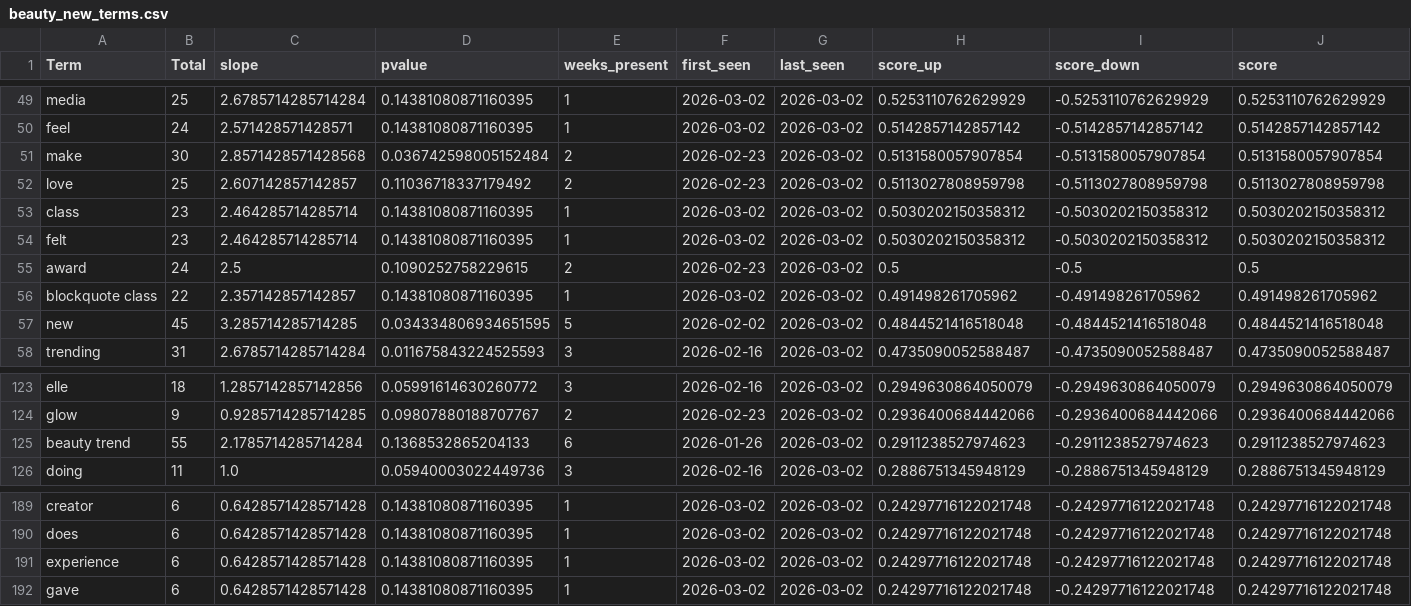
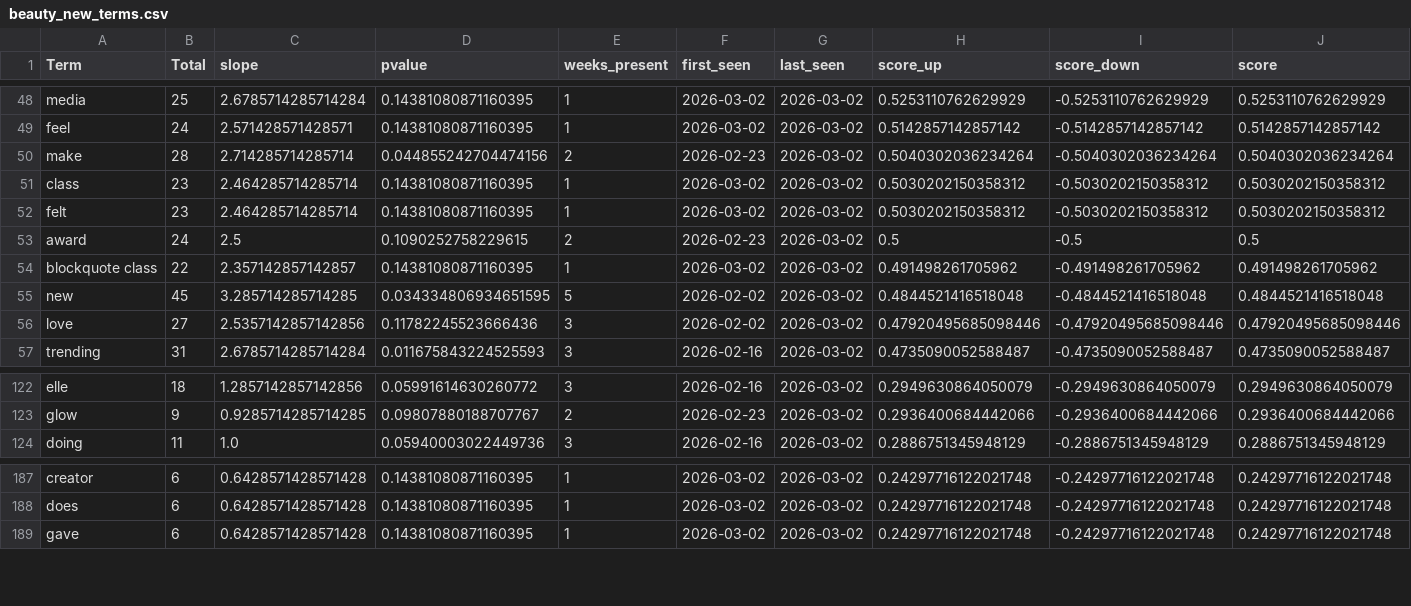
Before and after one commit to prettylittledata/prettylittledata, a CSV file: data/beauty_new_terms.csv, drawn as a sheet; only a part is shown, gaps mark what is left out; the diff covers the shown part only.

```diff
--- a/data/beauty_new_terms.csv
+++ b/data/beauty_new_terms.csv
@@ -50,4 +49,3 @@ media,25,2.6785714285714284,0.14381080871160395,1,2026-03-02,2026-03-02,0.525311
 feel,24,2.571428571428571,0.14381080871160395,1,2026-03-02,2026-03-02,0.5142857142857142,-0.5142857142857142,0.5142857142857142
-make,30,2.8571428571428568,0.036742598005152484,2,2026-02-23,2026-03-02,0.5131580057907854,-0.5131580057907854,0.5131580057907854
-love,25,2.607142857142857,0.11036718337179492,2,2026-02-23,2026-03-02,0.5113027808959798,-0.5113027808959798,0.5113027808959798
+make,28,2.714285714285714,0.044855242704474156,2,2026-02-23,2026-03-02,0.5040302036234264,-0.5040302036234264,0.5040302036234264
 class,23,2.464285714285714,0.14381080871160395,1,2026-03-02,2026-03-02,0.5030202150358312,-0.5030202150358312,0.5030202150358312
@@ -57,2 +55,3 @@ blockquote class,22,2.357142857142857,0.14381080871160395,1,2026-03-02,2026-03-0
 new,45,3.285714285714285,0.034334806934651595,5,2026-02-02,2026-03-02,0.4844521416518048,-0.4844521416518048,0.4844521416518048
+love,27,2.5357142857142856,0.11782245523666436,3,2026-02-02,2026-03-02,0.47920495685098446,-0.47920495685098446,0.47920495685098446
 trending,31,2.6785714285714284,0.011675843224525593,3,2026-02-16,2026-03-02,0.4735090052588487,-0.4735090052588487,0.4735090052588487
@@ -124,3 +123,2 @@ elle,18,1.2857142857142856,0.05991614630260772,3,2026-02-16,2026-03-02,0.2949630
 glow,9,0.9285714285714285,0.09807880188707767,2,2026-02-23,2026-03-02,0.2936400684442066,-0.2936400684442066,0.2936400684442066
-beauty trend,55,2.1785714285714284,0.1368532865204133,6,2026-01-26,2026-03-02,0.2911238527974623,-0.2911238527974623,0.2911238527974623
 doing,11,1.0,0.05940003022449736,3,2026-02-16,2026-03-02,0.2886751345948129,-0.2886751345948129,0.2886751345948129
@@ -190,3 +188,2 @@ creator,6,0.6428571428571428,0.14381080871160395,1,2026-03-02,2026-03-02,0.24297
 does,6,0.6428571428571428,0.14381080871160395,1,2026-03-02,2026-03-02,0.24297716122021748,-0.24297716122021748,0.24297716122021748
-experience,6,0.6428571428571428,0.14381080871160395,1,2026-03-02,2026-03-02,0.24297716122021748,-0.24297716122021748,0.24297716122021748
 gave,6,0.6428571428571428,0.14381080871160395,1,2026-03-02,2026-03-02,0.24297716122021748,-0.24297716122021748,0.24297716122021748
```
Also changed, not shown: 6 added rows and 4 removed rows elsewhere in this file, data/beauty_all_raw.csv, data/beauty_decreasing_terms.csv, 3 other files.
